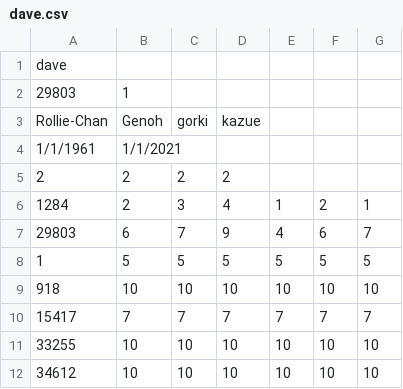
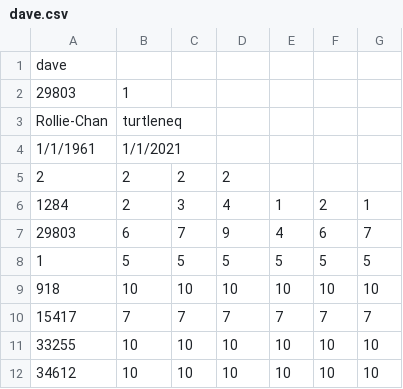
Before and after one commit to haishi2/ani-for-me, a CSV file: group assignment final/dave.csv, drawn as a sheet.

```diff
--- a/group assignment final/dave.csv
+++ b/group assignment final/dave.csv
@@ -2,3 +2,3 @@ dave,
 29803,1,
-Rollie-Chan,Genoh,gorki,kazue,
+Rollie-Chan,turtleneq,
 1/1/1961,1/1/2021,
```
Also changed, not shown: 3 other files.
